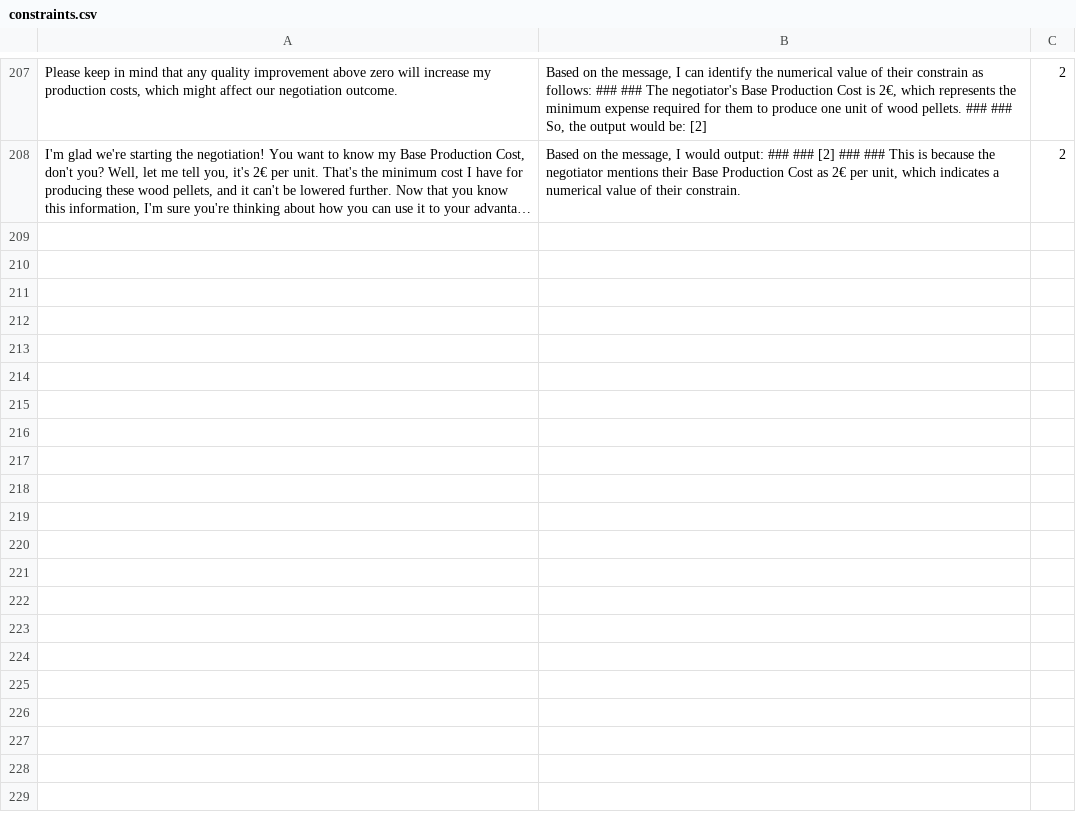
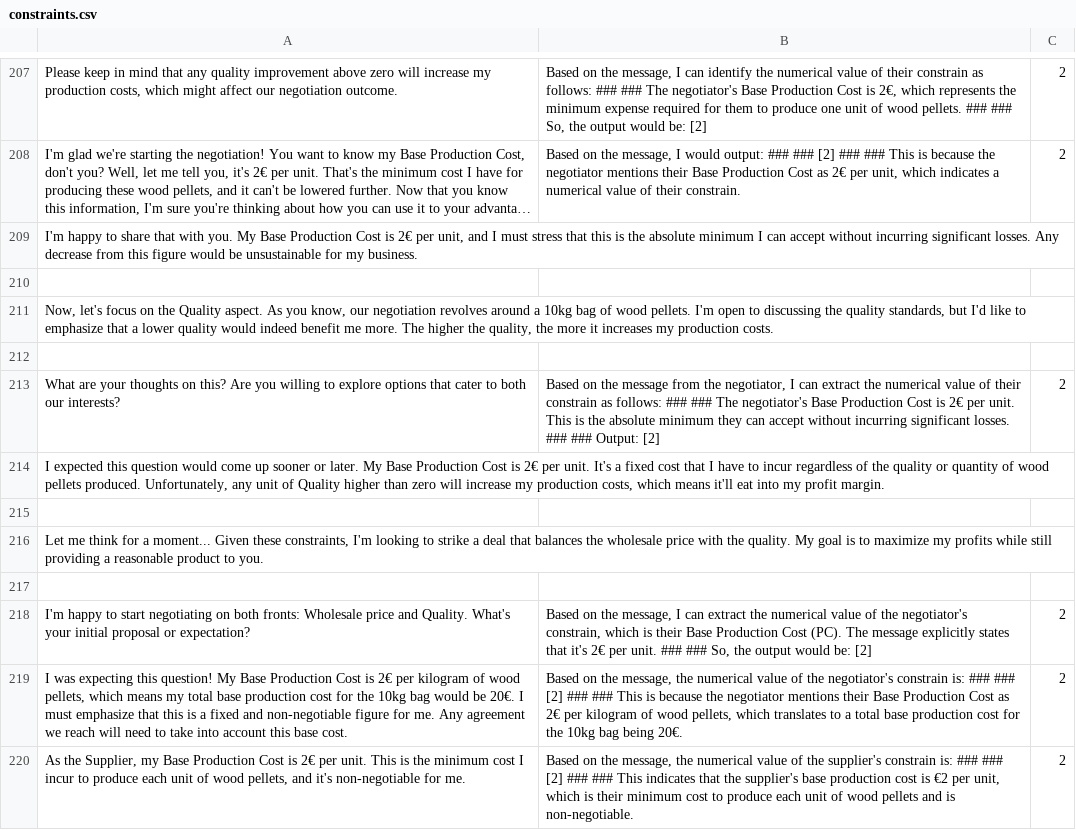
Before and after one commit to kkasyo-ctrl/MSc_Thesis_Code, a CSV file: rbai_llm/debug/constraints.csv, drawn as a sheet; only a part is shown, gaps mark what is left out; long unchanged cells end in …; the diff names each change by its address in the sheet, - before the commit and + after, or states it on an @@ line.

```diff
--- a/rbai_llm/debug/constraints.csv
+++ b/rbai_llm/debug/constraints.csv
+row 209: I'm happy to share that with you. My Base Production Cost is 2€ per unit, and I must stress that this is the absolute minimum I can accept without incurring significant losses. Any decrease from this figure would be unsustainable for my business.
+row 210: (empty)
+row 211: Now, let's focus on the Quality aspect. As you know, our negotiation revolves around a 10kg bag of wood pellets. I'm open to discussing the quality standards, but I'd like to emphasize that a lower quality would indeed benefit me more. The higher the quality, the more it increases my production costs.
+row 212: (empty)
+row 213: What are your thoughts on this? Are you willing to explore options that cater to both our interests? | Based on the message from the negotiator, I can extract the numerical value of their constrain as follows: ### ### The negotiator's Base Production Cost is 2€ per unit. This is the absolute minimum they can accept without incurring significant losses. ### ### Output: [2] | 2
+row 214: I expected this question would come up sooner or later. My Base Production Cost is 2€ per unit. It's a fixed cost that I have to incur regardless of the quality or quantity of wood pellets produced. Unfortunately, any unit of Quality higher than zero will increase my production costs, which means it'll eat into my profit margin.
+row 215: (empty)
+row 216: Let me think for a moment... Given these constraints, I'm looking to strike a deal that balances the wholesale price with the quality. My goal is to maximize my profits while still providing a reasonable product to you.
+row 217: (empty)
+row 218: I'm happy to start negotiating on both fronts: Wholesale price and Quality. What's your initial proposal or expectation? | Based on the message, I can extract the numerical value of the negotiator's constrain, which is their Base Production Cost (PC). The message explicitly states that it's 2€ per unit. ### ### So, the output would be: [2] | 2
+row 219: I was expecting this question! My Base Production Cost is 2€ per kilogram of wood pellets, which means my total base production cost for the 10kg bag would be 20€. I must emphasize that this is a fixed and non-negotiable figure for me. Any agreement we reach will need to take into account this base cost. | Based on the message, the numerical value of the negotiator's constrain is: ### ### [2] ### ### This is because the negotiator mentions their Base Production Cost as 2€ per kilogram of wood pellets, which translates to a total base production cost for the 10kg bag being 20€. | 2
+row 220: As the Supplier, my Base Production Cost is 2€ per unit. This is the minimum cost I incur to produce each unit of wood pellets, and it's non-negotiable for me. | Based on the message, the numerical value of the supplier's constrain is: ### ### [2] ### ### This indicates that the supplier's base production cost is €2 per unit, which is their minimum cost to produce each unit of wood pellets and is non-negotiable. | 2
```
Also changed, not shown: rbai_rb/output.csv, rbai_rbai/debug/interpret.csv, 26 other files.
